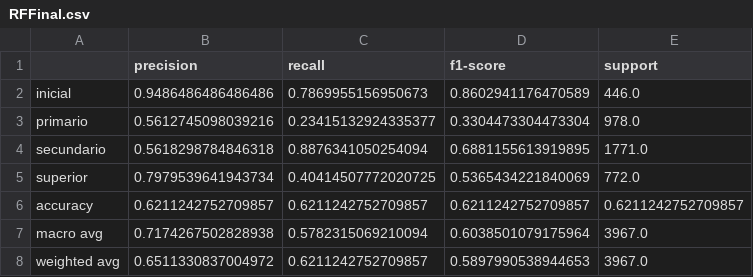
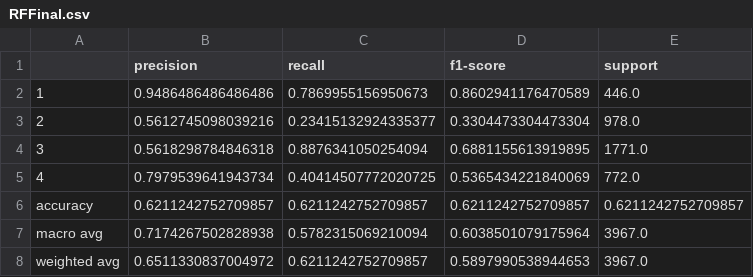
Before and after one commit to JuanMCarini/CoderHouse_DataScience_ProyectoFinal, a CSV file: Informe/CSV/RFFinal.csv, drawn as a sheet.

```diff
--- a/Informe/CSV/RFFinal.csv
+++ b/Informe/CSV/RFFinal.csv
@@ -1,6 +1,6 @@
 ,precision,recall,f1-score,support
-inicial,0.9486486486486486,0.7869955156950673,0.8602941176470589,446.0
-primario,0.5612745098039216,0.23415132924335377,0.3304473304473304,978.0
-secundario,0.5618298784846318,0.8876341050254094,0.6881155613919895,1771.0
-superior,0.7979539641943734,0.40414507772020725,0.5365434221840069,772.0
+1,0.9486486486486486,0.7869955156950673,0.8602941176470589,446.0
+2,0.5612745098039216,0.23415132924335377,0.3304473304473304,978.0
+3,0.5618298784846318,0.8876341050254094,0.6881155613919895,1771.0
+4,0.7979539641943734,0.40414507772020725,0.5365434221840069,772.0
 accuracy,0.6211242752709857,0.6211242752709857,0.6211242752709857,0.6211242752709857
```
Also changed, not shown: Informe/CSV/Comparacion.csv, 5 other files.
